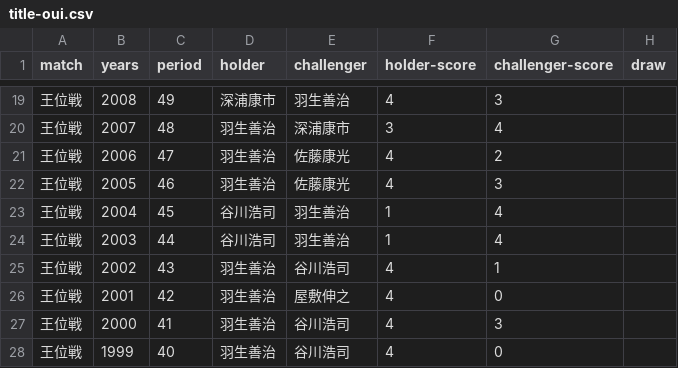
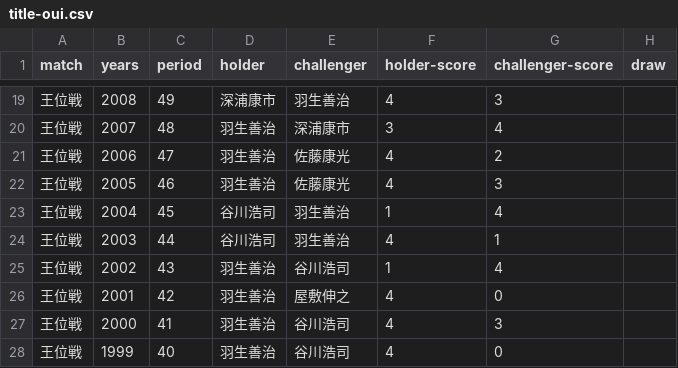
Before and after one commit to ulti-shogi/beta-open, a CSV file: victory/title-oui.csv, drawn as a sheet; only a part is shown, gaps mark what is left out.

```diff
--- a/victory/title-oui.csv
+++ b/victory/title-oui.csv
@@ -23,4 +23,4 @@ match,years,period,holder,challenger,holder-score,challenger-score,draw
 王位戦,2004,45,谷川浩司,羽生善治,1,4,
-王位戦,2003,44,谷川浩司,羽生善治,1,4,
-王位戦,2002,43,羽生善治,谷川浩司,4,1,
+王位戦,2003,44,谷川浩司,羽生善治,4,1,
+王位戦,2002,43,羽生善治,谷川浩司,1,4,
 王位戦,2001,42,羽生善治,屋敷伸之,4,0,
```
Also changed, not shown: victory/title-eiou.csv.
